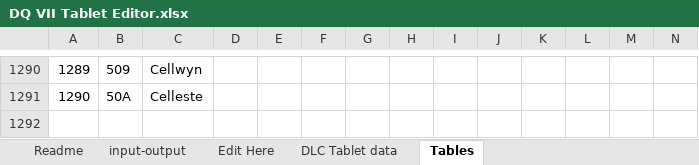
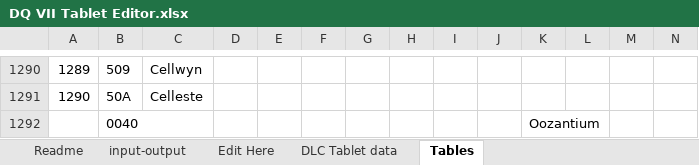
Before and after one commit to ABZB/DQ-VII-Tablet-Editor, an Excel workbook: output/DQ VII Tablet Editor.xlsx, sheet Tables, drawn as a sheet; only a part is shown, gaps mark what is left out; values as stored, in another font and other column widths than the file's, no borders; the diff names each change by its address in the sheet, - before the commit and + after, or states it on an @@ line.

Commit message:
Update DQ VII Tablet Editor.xlsx

```diff
--- a/output/DQ VII Tablet Editor.xlsx (sheet Tables)
+++ b/output/DQ VII Tablet Editor.xlsx (sheet Tables)
+row 1292:  | 0040 |  |  |  |  |  |  |  |  | Oozantium
```
Also changed, not shown: sheet Edit Here, sheet DLC Tablet data, sheet input-output, formulas that keep their value, hidden cells.
